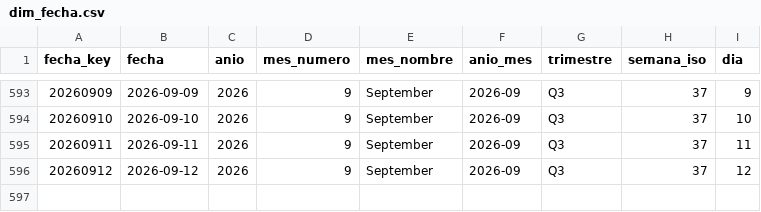
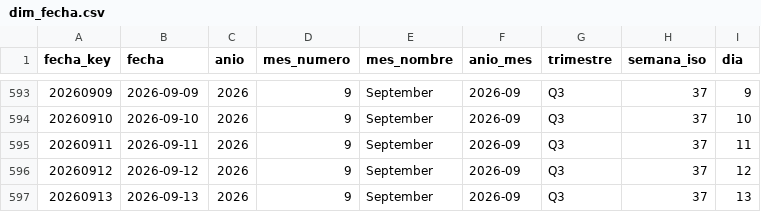
Before and after one commit to sgarzong/grupasa, a CSV file: data/powerbi/dim_fecha.csv, drawn as a sheet; only a part is shown, gaps mark what is left out.

```diff
--- a/data/powerbi/dim_fecha.csv
+++ b/data/powerbi/dim_fecha.csv
@@ -596 +596,2 @@ fecha_key,fecha,anio,mes_numero,mes_nombre,anio_mes,trimestre,semana_iso,dia
 20260912,2026-09-12,2026,9,September,2026-09,Q3,37,12
+20260913,2026-09-13,2026,9,September,2026-09,Q3,37,13
```
Also changed, not shown: data/curated/contenedores_actual.csv, data/history/asignacion_plan_grupasa.csv, 6 other files.
